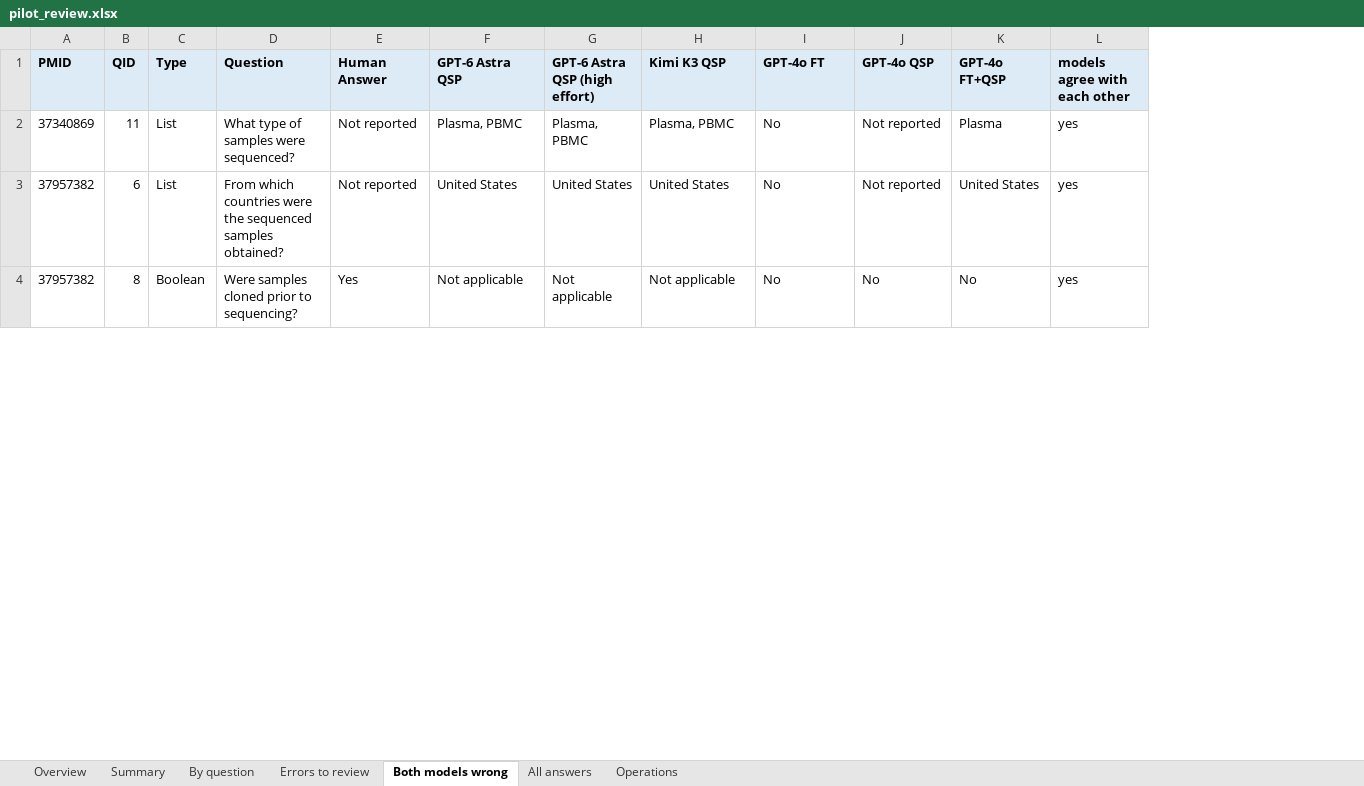
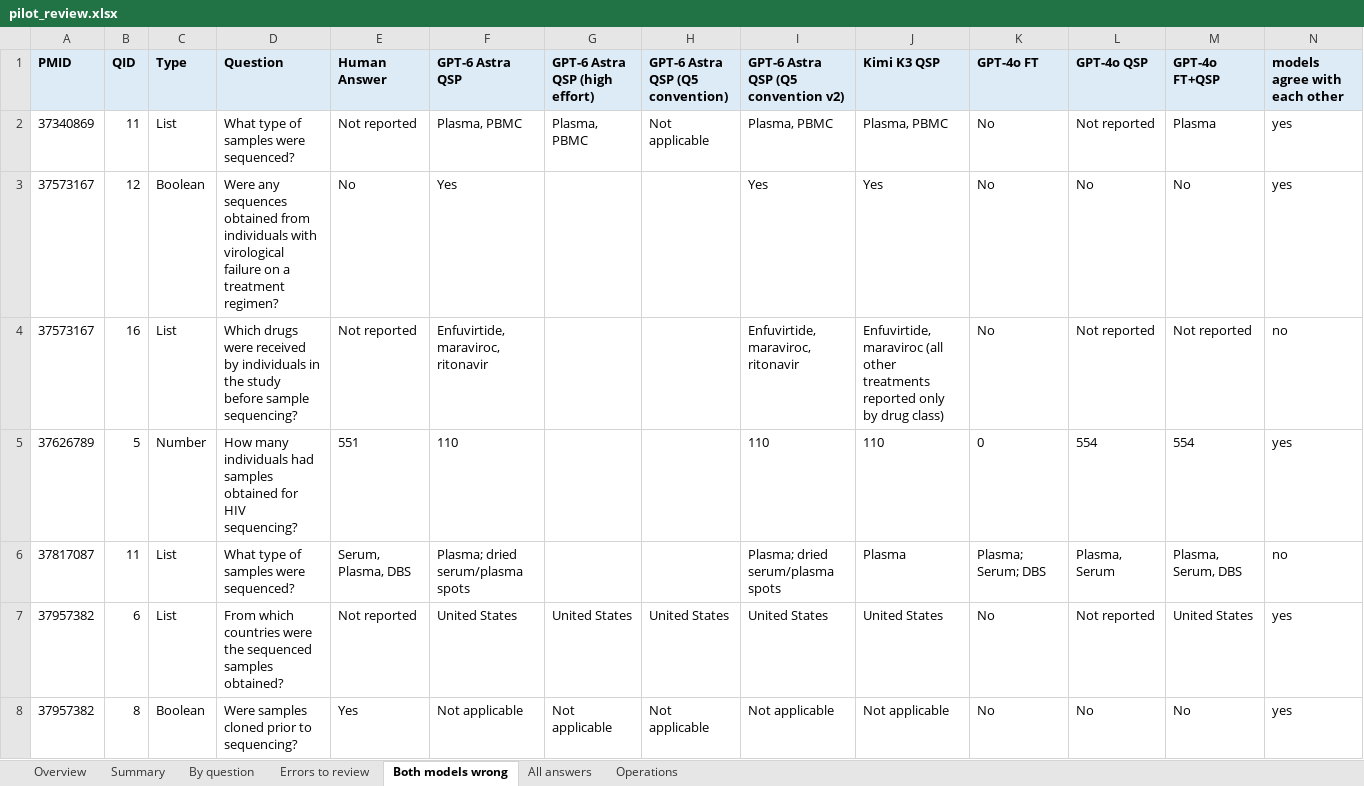
Before and after one commit to hivdb/chat_HIVDB_paper, an Excel workbook: frontier_compare/results/pilot_review.xlsx, sheet Both models wrong, drawn as a sheet; only a part is shown; values as stored, in another font and other column widths than the file's, no borders; addresses are those after the commit; rows hold the shown columns only; the diff covers the shown part only; the diff names each change by its address in the sheet, - before the commit and + after, or states it on an @@ line.

```diff
--- a/frontier_compare/results/pilot_review.xlsx (sheet Both models wrong)
+++ b/frontier_compare/results/pilot_review.xlsx (sheet Both models wrong)
+column H (GPT-6 Astra QSP (Q5 convention)), row 2: Not applicable; rows 7-8: United States | Not applicable
+column I, rows 1-2: GPT-6 Astra QSP (Q5 convention v2) | Plasma, PBMC; rows 7-8: United States | Not applicable
+row 3: 37573167 | 12 | Boolean | Were any sequences obtained from individuals with virological failure on a treatment regimen? | No | Yes |  |  | Yes | Yes | No | No | No | yes
+row 4: 37573167 | 16 | List | Which drugs were received by individuals in the study before sample sequencing? | Not reported | Enfuvirtide, maraviroc, ritonavir |  |  | Enfuvirtide, maraviroc, ritonavir | Enfuvirtide, maraviroc (all other treatments reported only by drug class) | No | Not reported | Not reported | no
+row 5: 37626789 | 5 | Number | How many individuals had samples obtained for HIV sequencing? | 551 | 110 |  |  | 110 | 110 | 0 | 554 | 554 | yes
+row 6: 37817087 | 11 | List | What type of samples were sequenced? | Serum, Plasma, DBS | Plasma; dried serum/plasma spots |  |  | Plasma; dried serum/plasma spots | Plasma | Plasma; Serum; DBS | Plasma, Serum | Plasma, Serum, DBS | no
```
Also changed, not shown: 27 added rows elsewhere in this sheet, sheet All answers, sheet Errors to review, sheet Operations, sheet By question, sheet Summary, sheet Overview, 17 other files.
